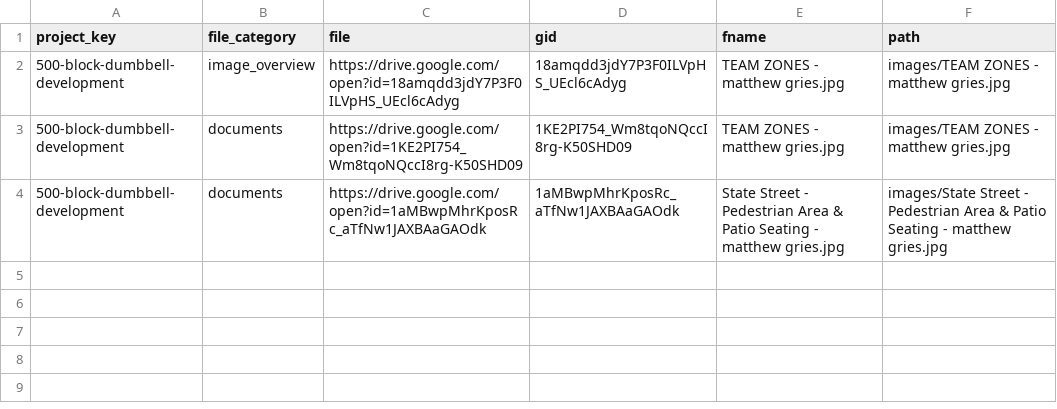
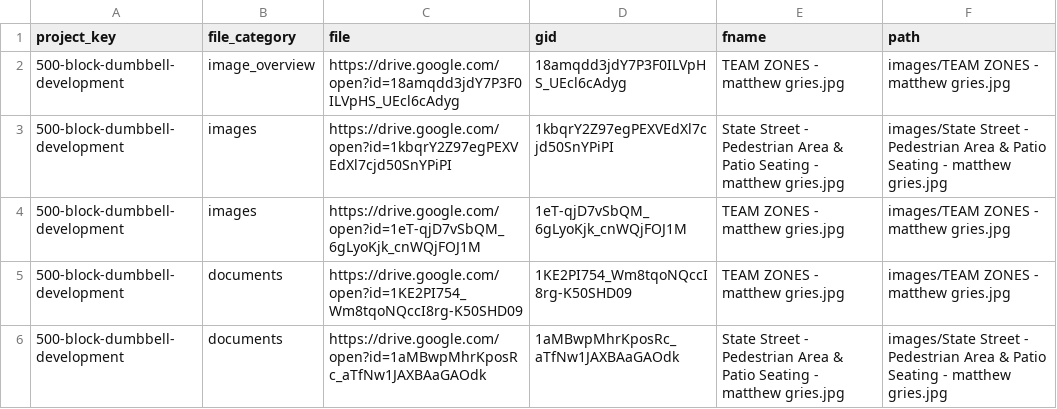
Before and after one commit to plansb/plansb.github.io, a CSV file: data/files.csv, drawn as a sheet.

Commit message:
∆ teams w/ long gsheet

```diff
--- a/data/files.csv
+++ b/data/files.csv
@@ -2,2 +2,4 @@ project_key,file_category,file,gid,fname,path
 500-block-dumbbell-development,image_overview,https://drive.google.com/open?id=18amqdd3jdY7P3F0ILVpHS_UEcl6cAdyg,18amqdd3jdY7P3F0ILVpHS_UEcl6cAdyg,TEAM ZONES - matthew gries.jpg,images/TEAM ZONES - matthew gries.jpg
+500-block-dumbbell-development,images,https://drive.google.com/open?id=1kbqrY2Z97egPEXVEdXl7cjd50SnYPiPI,1kbqrY2Z97egPEXVEdXl7cjd50SnYPiPI,State Street - Pedestrian Area & Patio Seating - matthew gries.jpg,images/State Street - Pedestrian Area & Patio Seating - matthew gries.jpg
+500-block-dumbbell-development,images,https://drive.google.com/open?id=1eT-qjD7vSbQM_6gLyoKjk_cnWQjFOJ1M,1eT-qjD7vSbQM_6gLyoKjk_cnWQjFOJ1M,TEAM ZONES - matthew gries.jpg,images/TEAM ZONES - matthew gries.jpg
 500-block-dumbbell-development,documents,https://drive.google.com/open?id=1KE2PI754_Wm8tqoNQccI8rg-K50SHD09,1KE2PI754_Wm8tqoNQccI8rg-K50SHD09,TEAM ZONES - matthew gries.jpg,images/TEAM ZONES - matthew gries.jpg
```
Also changed, not shown: data/projects.csv, data/teams.csv, 22 other files.
